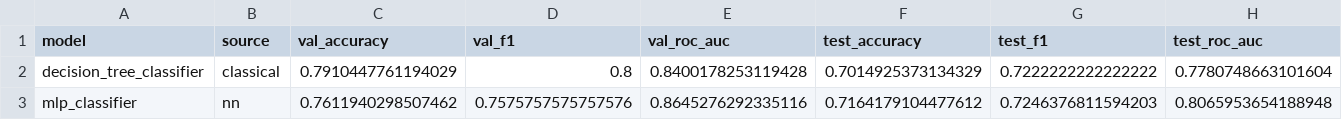
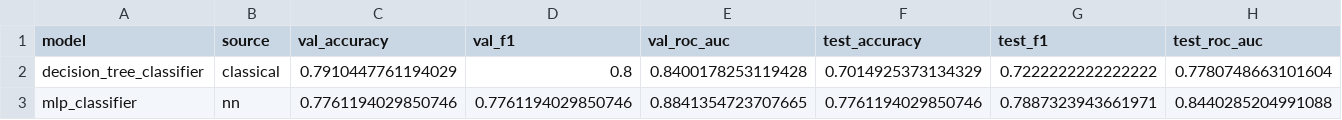
Before and after one commit to rayyansi9/CS-4120-01-Diabetes-Project-ML-Fixed, a CSV file: reports/tables/table1_classification_comparison.csv, drawn as a sheet.

```diff
--- a/reports/tables/table1_classification_comparison.csv
+++ b/reports/tables/table1_classification_comparison.csv
@@ -2,2 +2,2 @@ model,source,val_accuracy,val_f1,val_roc_auc,test_accuracy,test_f1,test_roc_auc
 decision_tree_classifier,classical,0.7910447761194029,0.8,0.8400178253119428,0.7014925373134329,0.7222222222222222,0.7780748663101604
-mlp_classifier,nn,0.7611940298507462,0.7575757575757576,0.8645276292335116,0.7164179104477612,0.7246376811594203,0.8065953654188948
+mlp_classifier,nn,0.7761194029850746,0.7761194029850746,0.8841354723707665,0.7761194029850746,0.7887323943661971,0.8440285204991088
```
Also changed, not shown: reports/tables/classification_results.csv, reports/tables/nn_classification_results.csv, 14 other files.
